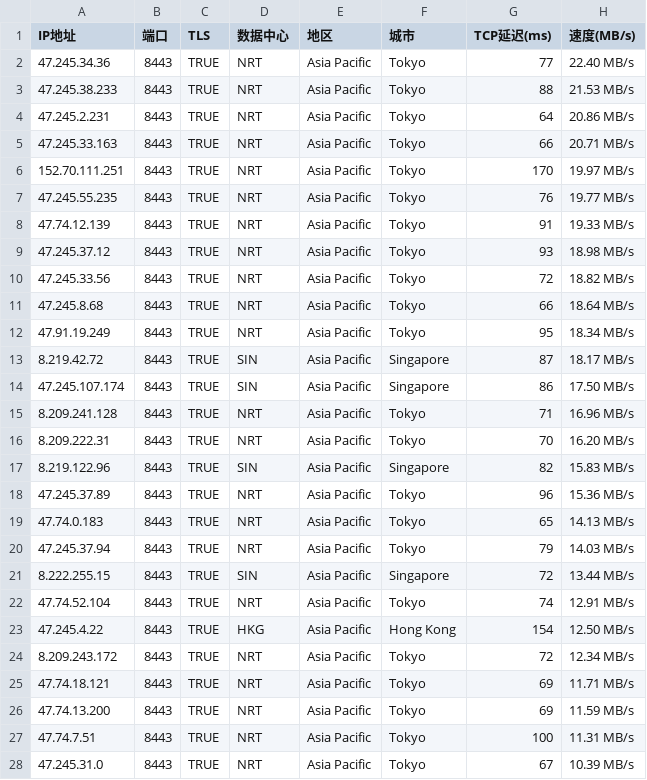
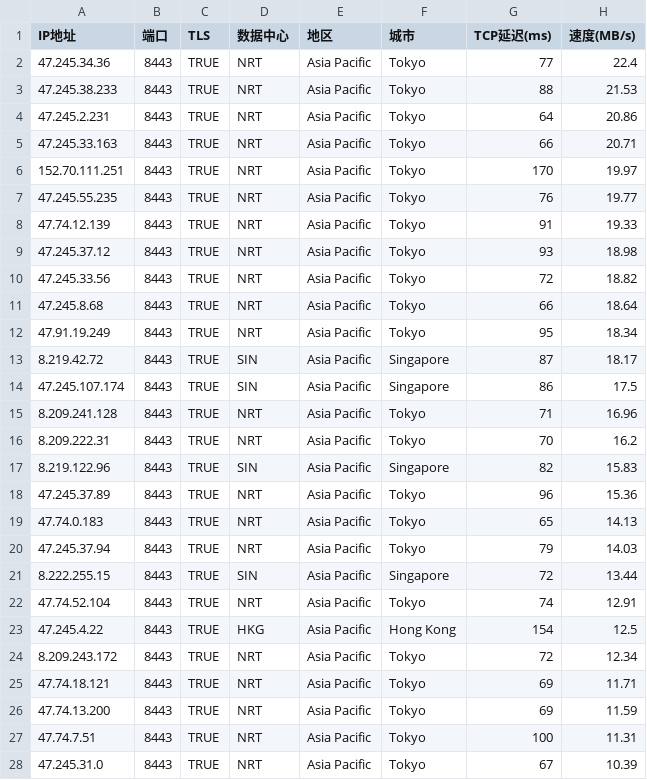
Before and after one commit to 3g79/my, a CSV file: iphome.csv, drawn as a sheet; only a part is shown; the diff covers the shown part only.

Commit message:
Add files via upload

```diff
--- a/iphome.csv
+++ b/iphome.csv
@@ -1,28 +1,28 @@
 IP地址,端口,TLS,数据中心,地区,城市,TCP延迟(ms),速度(MB/s)
-47.245.34.36,8443,TRUE,NRT,Asia Pacific,Tokyo,77,22.40 MB/s
-47.245.38.233,8443,TRUE,NRT,Asia Pacific,Tokyo,88,21.53 MB/s
-47.245.2.231,8443,TRUE,NRT,Asia Pacific,Tokyo,64,20.86 MB/s
-47.245.33.163,8443,TRUE,NRT,Asia Pacific,Tokyo,66,20.71 MB/s
-152.70.111.251,8443,TRUE,NRT,Asia Pacific,Tokyo,170,19.97 MB/s
-47.245.55.235,8443,TRUE,NRT,Asia Pacific,Tokyo,76,19.77 MB/s
-47.74.12.139,8443,TRUE,NRT,Asia Pacific,Tokyo,91,19.33 MB/s
-47.245.37.12,8443,TRUE,NRT,Asia Pacific,Tokyo,93,18.98 MB/s
-47.245.33.56,8443,TRUE,NRT,Asia Pacific,Tokyo,72,18.82 MB/s
-47.245.8.68,8443,TRUE,NRT,Asia Pacific,Tokyo,66,18.64 MB/s
-47.91.19.249,8443,TRUE,NRT,Asia Pacific,Tokyo,95,18.34 MB/s
-8.219.42.72,8443,TRUE,SIN,Asia Pacific,Singapore,87,18.17 MB/s
-47.245.107.174,8443,TRUE,SIN,Asia Pacific,Singapore,86,17.50 MB/s
-8.209.241.128,8443,TRUE,NRT,Asia Pacific,Tokyo,71,16.96 MB/s
-8.209.222.31,8443,TRUE,NRT,Asia Pacific,Tokyo,70,16.20 MB/s
-8.219.122.96,8443,TRUE,SIN,Asia Pacific,Singapore,82,15.83 MB/s
-47.245.37.89,8443,TRUE,NRT,Asia Pacific,Tokyo,96,15.36 MB/s
-47.74.0.183,8443,TRUE,NRT,Asia Pacific,Tokyo,65,14.13 MB/s
-47.245.37.94,8443,TRUE,NRT,Asia Pacific,Tokyo,79,14.03 MB/s
-8.222.255.15,8443,TRUE,SIN,Asia Pacific,Singapore,72,13.44 MB/s
-47.74.52.104,8443,TRUE,NRT,Asia Pacific,Tokyo,74,12.91 MB/s
-47.245.4.22,8443,TRUE,HKG,Asia Pacific,Hong Kong,154,12.50 MB/s
-8.209.243.172,8443,TRUE,NRT,Asia Pacific,Tokyo,72,12.34 MB/s
-47.74.18.121,8443,TRUE,NRT,Asia Pacific,Tokyo,69,11.71 MB/s
-47.74.13.200,8443,TRUE,NRT,Asia Pacific,Tokyo,69,11.59 MB/s
-47.74.7.51,8443,TRUE,NRT,Asia Pacific,Tokyo,100,11.31 MB/s
-47.245.31.0,8443,TRUE,NRT,Asia Pacific,Tokyo,67,10.39 MB/s
+47.245.34.36,8443,TRUE,NRT,Asia Pacific,Tokyo,77,22.4
+47.245.38.233,8443,TRUE,NRT,Asia Pacific,Tokyo,88,21.53
+47.245.2.231,8443,TRUE,NRT,Asia Pacific,Tokyo,64,20.86
+47.245.33.163,8443,TRUE,NRT,Asia Pacific,Tokyo,66,20.71
+152.70.111.251,8443,TRUE,NRT,Asia Pacific,Tokyo,170,19.97
+47.245.55.235,8443,TRUE,NRT,Asia Pacific,Tokyo,76,19.77
+47.74.12.139,8443,TRUE,NRT,Asia Pacific,Tokyo,91,19.33
+47.245.37.12,8443,TRUE,NRT,Asia Pacific,Tokyo,93,18.98
+47.245.33.56,8443,TRUE,NRT,Asia Pacific,Tokyo,72,18.82
+47.245.8.68,8443,TRUE,NRT,Asia Pacific,Tokyo,66,18.64
+47.91.19.249,8443,TRUE,NRT,Asia Pacific,Tokyo,95,18.34
+8.219.42.72,8443,TRUE,SIN,Asia Pacific,Singapore,87,18.17
+47.245.107.174,8443,TRUE,SIN,Asia Pacific,Singapore,86,17.5
+8.209.241.128,8443,TRUE,NRT,Asia Pacific,Tokyo,71,16.96
+8.209.222.31,8443,TRUE,NRT,Asia Pacific,Tokyo,70,16.2
+8.219.122.96,8443,TRUE,SIN,Asia Pacific,Singapore,82,15.83
+47.245.37.89,8443,TRUE,NRT,Asia Pacific,Tokyo,96,15.36
+47.74.0.183,8443,TRUE,NRT,Asia Pacific,Tokyo,65,14.13
+47.245.37.94,8443,TRUE,NRT,Asia Pacific,Tokyo,79,14.03
+8.222.255.15,8443,TRUE,SIN,Asia Pacific,Singapore,72,13.44
+47.74.52.104,8443,TRUE,NRT,Asia Pacific,Tokyo,74,12.91
+47.245.4.22,8443,TRUE,HKG,Asia Pacific,Hong Kong,154,12.5
+8.209.243.172,8443,TRUE,NRT,Asia Pacific,Tokyo,72,12.34
+47.74.18.121,8443,TRUE,NRT,Asia Pacific,Tokyo,69,11.71
+47.74.13.200,8443,TRUE,NRT,Asia Pacific,Tokyo,69,11.59
+47.74.7.51,8443,TRUE,NRT,Asia Pacific,Tokyo,100,11.31
+47.245.31.0,8443,TRUE,NRT,Asia Pacific,Tokyo,67,10.39
```
Also changed, not shown: 19 edited cells elsewhere in this file.
